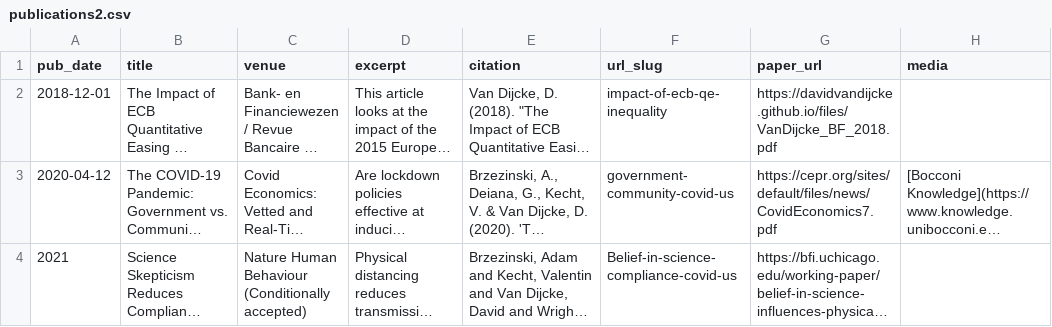
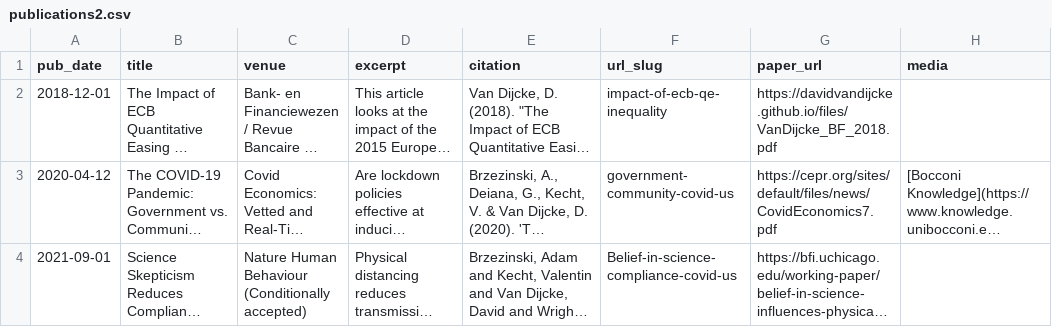
Before and after one commit to Davidvandijcke/davidvandijcke.github.io, a CSV file: markdown_generator/publications2.csv, drawn as a sheet; only a part is shown; long unchanged cells end in …; the diff names each change by its address in the sheet, - before the commit and + after, or states it on an @@ line.

Commit message:
fixed broken date in publications

```diff
--- a/markdown_generator/publications2.csv
+++ b/markdown_generator/publications2.csv
-A4 (pub_date): 2021
+A4 (pub_date): 2021-09-01
```
Also changed, not shown: 2 other files.
